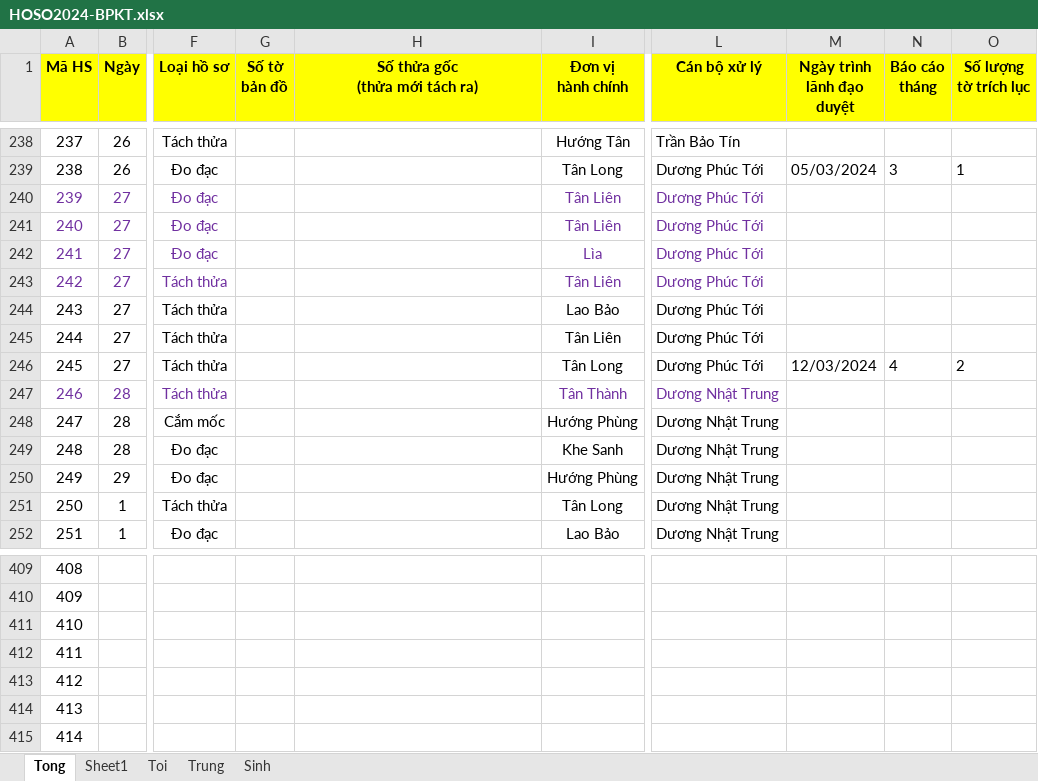
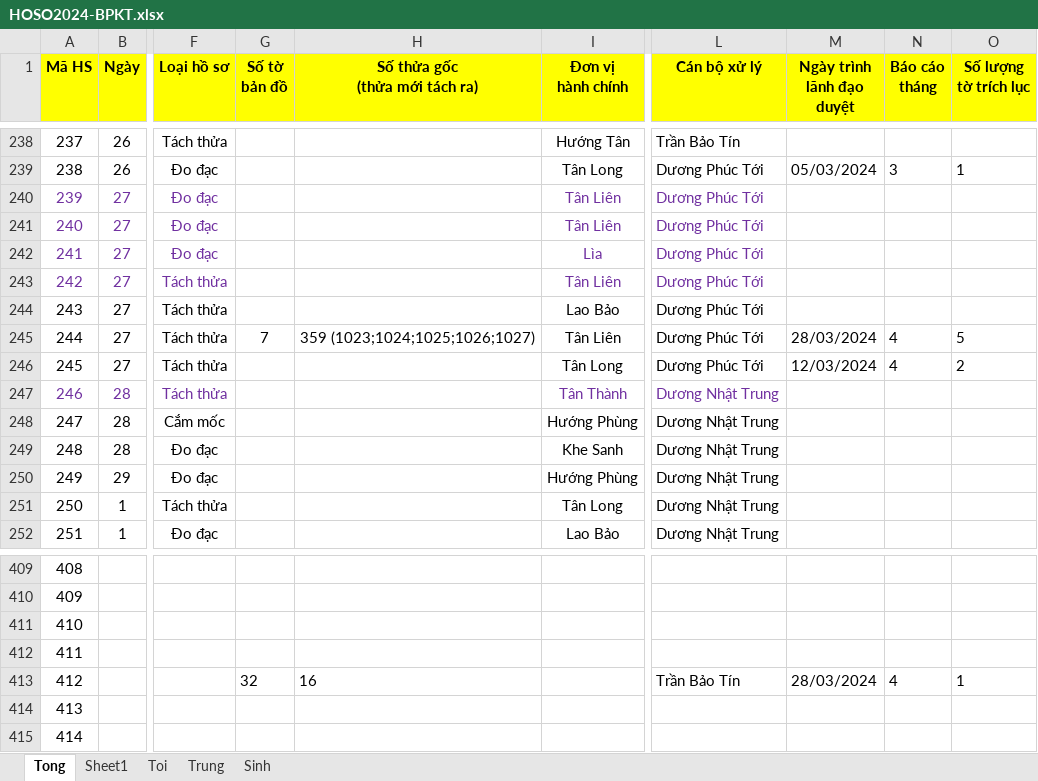
Before and after one commit to guitarkhongem/SOMUCKE, an Excel workbook: TUAN/HOSO2024-BPKT.xlsx, sheet Tong, drawn as a sheet; only a part is shown, gaps mark what is left out; values as stored, in another font and other column widths than the file's, no borders; conditional formats not drawn; the diff names each change by its address in the sheet, - before the commit and + after, or states it on an @@ line.

Commit message:
kiemtrahs

```diff
--- a/TUAN/HOSO2024-BPKT.xlsx (sheet Tong)
+++ b/TUAN/HOSO2024-BPKT.xlsx (sheet Tong)
-G245 (Số tờ bản đồ): (empty)
+G245 (Số tờ bản đồ): 7
-H245 (Số thửa gốc (thửa mới tách ra)): (empty)
+H245 (Số thửa gốc (thửa mới tách ra)): 359 (1023;1024;1025;1026;1027)
-M245 (Ngày trình lãnh đạo duyệt): (empty)
+M245 (Ngày trình lãnh đạo duyệt): 28/03/2024
-N245 (Báo cáo tháng): (empty)
+N245 (Báo cáo tháng): 4
-O245 (Số lượng tờ trích lục): (empty)
+O245 (Số lượng tờ trích lục): 5
-G413 (Số tờ bản đồ): (empty)
+G413 (Số tờ bản đồ): 32
-H413 (Số thửa gốc (thửa mới tách ra)): (empty)
+H413 (Số thửa gốc (thửa mới tách ra)): 16
-L413 (Cán bộ xử lý): (empty)
+L413 (Cán bộ xử lý): Trần Bảo Tín
-M413 (Ngày trình lãnh đạo duyệt): (empty)
+M413 (Ngày trình lãnh đạo duyệt): 28/03/2024
-N413 (Báo cáo tháng): (empty)
+N413 (Báo cáo tháng): 4
-O413 (Số lượng tờ trích lục): (empty)
+O413 (Số lượng tờ trích lục): 1
```
